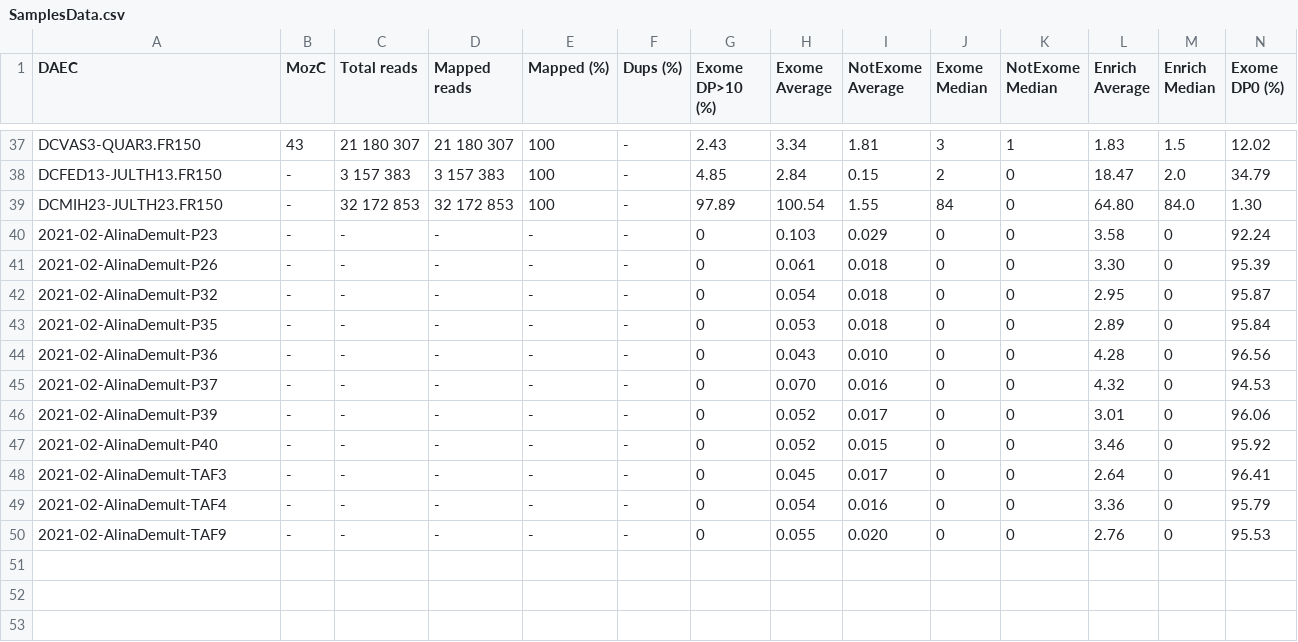
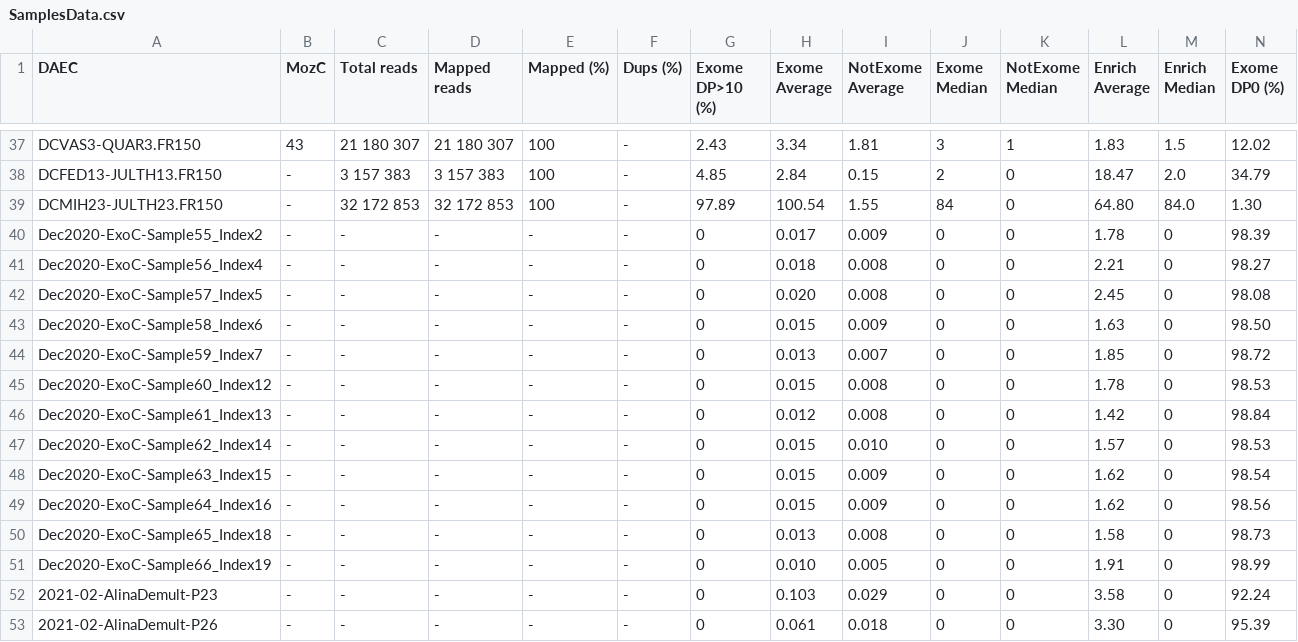
Before and after one commit to genomech/labjournal, a CSV file: data/SamplesData.csv, drawn as a sheet; only a part is shown, gaps mark what is left out; the shorter side is filled out with more unchanged rows; rows hold the shown columns only; the diff names each change by its address in the sheet, - before the commit and + after, or states it on an @@ line.

```diff
--- a/data/SamplesData.csv
+++ b/data/SamplesData.csv
+row 40: Dec2020-ExoC-Sample55_Index2 | - | - | - | - | - | 0 | 0.017 | 0.009 | 0 | 0 | 1.78 | 0 | 98.39
+row 41: Dec2020-ExoC-Sample56_Index4 | - | - | - | - | - | 0 | 0.018 | 0.008 | 0 | 0 | 2.21 | 0 | 98.27
+row 42: Dec2020-ExoC-Sample57_Index5 | - | - | - | - | - | 0 | 0.020 | 0.008 | 0 | 0 | 2.45 | 0 | 98.08
+row 43: Dec2020-ExoC-Sample58_Index6 | - | - | - | - | - | 0 | 0.015 | 0.009 | 0 | 0 | 1.63 | 0 | 98.50
+row 44: Dec2020-ExoC-Sample59_Index7 | - | - | - | - | - | 0 | 0.013 | 0.007 | 0 | 0 | 1.85 | 0 | 98.72
+row 45: Dec2020-ExoC-Sample60_Index12 | - | - | - | - | - | 0 | 0.015 | 0.008 | 0 | 0 | 1.78 | 0 | 98.53
+row 46: Dec2020-ExoC-Sample61_Index13 | - | - | - | - | - | 0 | 0.012 | 0.008 | 0 | 0 | 1.42 | 0 | 98.84
+row 47: Dec2020-ExoC-Sample62_Index14 | - | - | - | - | - | 0 | 0.015 | 0.010 | 0 | 0 | 1.57 | 0 | 98.53
+row 48: Dec2020-ExoC-Sample63_Index15 | - | - | - | - | - | 0 | 0.015 | 0.009 | 0 | 0 | 1.62 | 0 | 98.54
+row 49: Dec2020-ExoC-Sample64_Index16 | - | - | - | - | - | 0 | 0.015 | 0.009 | 0 | 0 | 1.62 | 0 | 98.56
+row 50: Dec2020-ExoC-Sample65_Index18 | - | - | - | - | - | 0 | 0.013 | 0.008 | 0 | 0 | 1.58 | 0 | 98.73
+row 51: Dec2020-ExoC-Sample66_Index19 | - | - | - | - | - | 0 | 0.010 | 0.005 | 0 | 0 | 1.91 | 0 | 98.99
```
Also changed, not shown: 1 other file.
